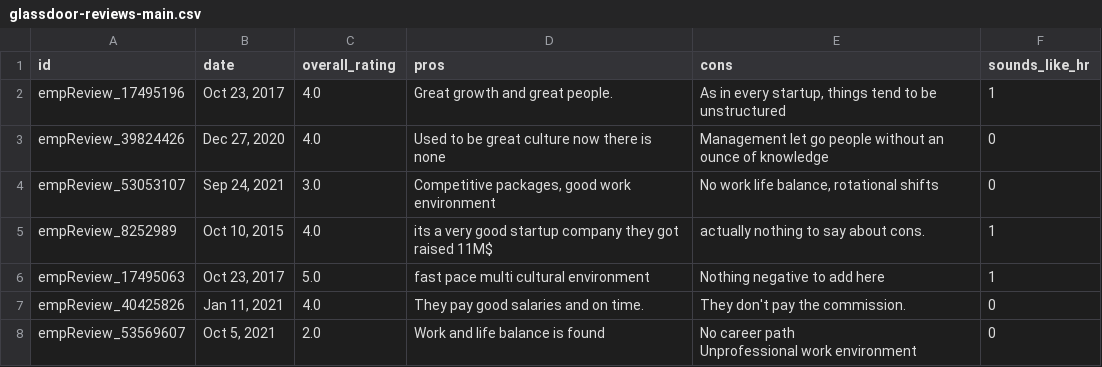
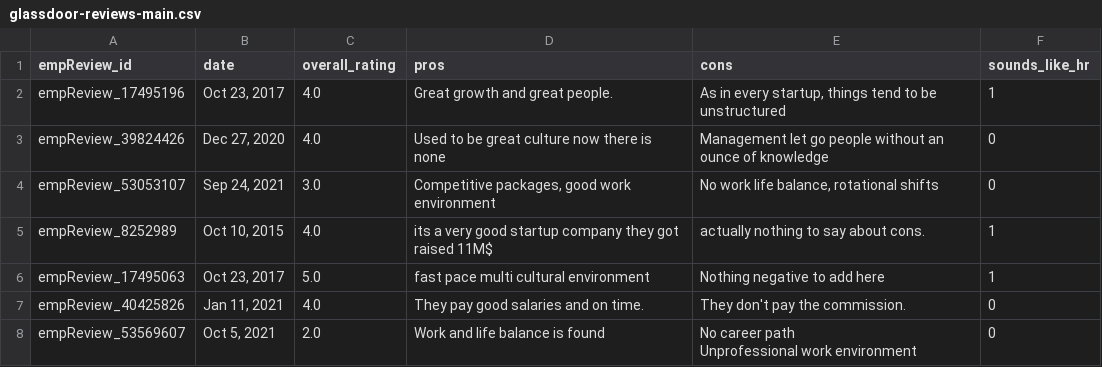
Before and after one commit to w-k-s/Glassdoor-HR-Review-Detector, a CSV file: training-data/glassdoor-reviews-main.csv, drawn as a sheet; only a part is shown.

```diff
--- a/training-data/glassdoor-reviews-main.csv
+++ b/training-data/glassdoor-reviews-main.csv
@@ -1,2 +1,2 @@
-id,date,overall_rating,pros,cons,sounds_like_hr
+empReview_id,date,overall_rating,pros,cons,sounds_like_hr
 empReview_17495196,"Oct 23, 2017",4.0,Great growth and great people.,"As in every startup, things tend to be unstructured",1
```
Also changed, not shown: 9 other files.
